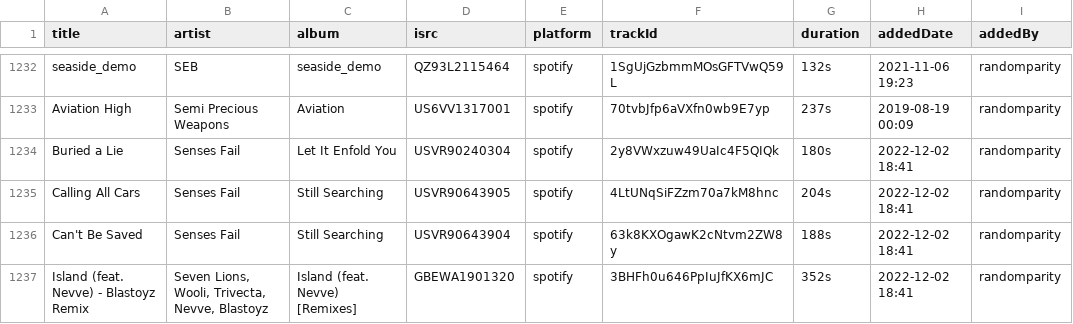
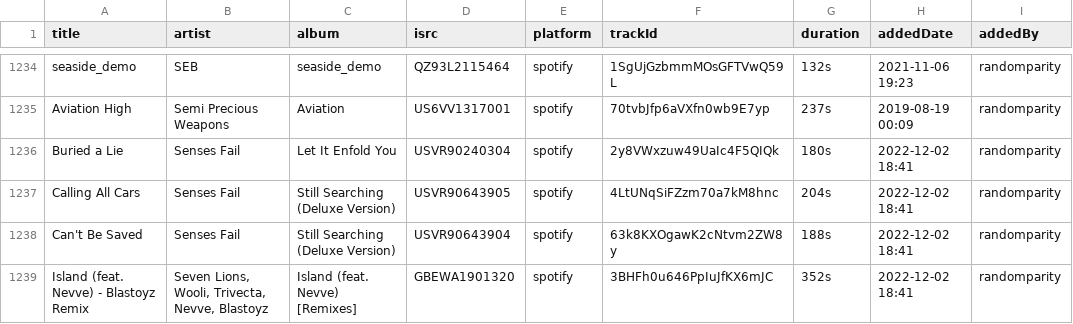
Before and after one commit to randomparity/playlists, a CSV file: spotify/sirius-altnation.csv, drawn as a sheet; only a part is shown, gaps mark what is left out; addresses are those after the commit; the diff covers the shown part only; the diff names each change by its address in the sheet, - before the commit and + after, or states it on an @@ line.

```diff
--- a/spotify/sirius-altnation.csv
+++ b/spotify/sirius-altnation.csv
-C1237:C1238 (album): Still Searching
+C1237:C1238 (album): Still Searching (Deluxe Version)
```
Also changed, not shown: 4 added rows elsewhere in this file, spotify/xmplaylist-12-recent.csv, spotify/xmplaylist-311-recent.csv, 9 other files.
